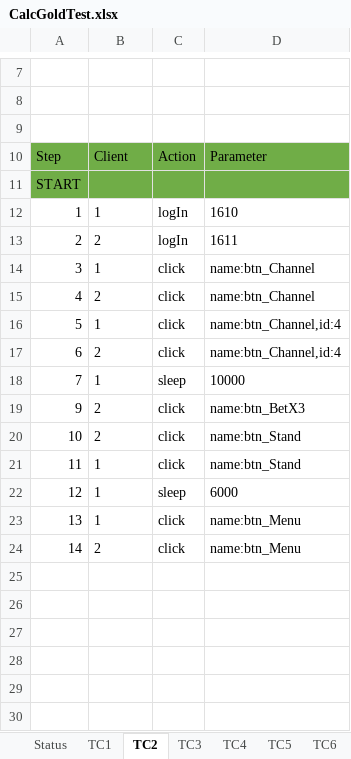
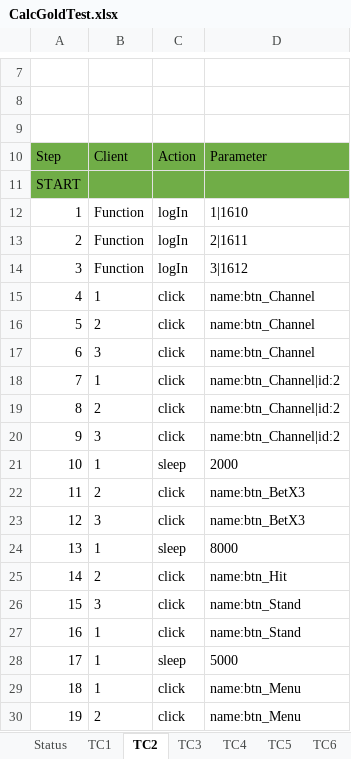
Before and after one commit to tzanlovely/Phongcv_lucky9_automation, an Excel workbook: ExcelFile/CalcGoldTest.xlsx, sheet TC2, drawn as a sheet; only a part is shown, gaps mark what is left out; values as stored, in another font and other column widths than the file's, no borders; addresses are those after the commit; the diff covers the shown part only; the diff names each change by its address in the sheet, - before the commit and + after, or states it on an @@ line.

```diff
--- a/ExcelFile/CalcGoldTest.xlsx (sheet TC2)
+++ b/ExcelFile/CalcGoldTest.xlsx (sheet TC2)
-B12: 1
+B12: Function
-D12: 1610
+D12: 1|1610
-B13: 2
+B13: Function
-D13: 1611
+D13: 2|1611
-B14: 1
+B14: Function
-C14: click
+C14: logIn
-D14: name:btn_Channel
+D14: 3|1612
-B15: 2
+B15: 1
-B16: 1
+B16: 2
-D16:D17: name:btn_Channel,id:4
+D16:D17: name:btn_Channel
-B17: 2
+B17: 3
-C18: sleep
+C18: click
-D18: 10000
+D18: name:btn_Channel|id:2
+row 19: 8 | 2 | click | name:btn_Channel|id:2
-B20: 2
+B20: 3
-D20: name:btn_BetX3
+D20: name:btn_Channel|id:2
-B21: 2
+B21: 1
-C21: click
+C21: sleep
-D21: name:btn_Stand
+D21: 2000
-B22: 1
+B22: 2
-D22: name:btn_Stand
+D22: name:btn_BetX3
-B23: 1
+B23: 3
-C23: sleep
+C23: click
-D23: 6000
+D23: name:btn_BetX3
-C24: click
+C24: sleep
-D24: name:btn_Menu
+D24: 8000
-D25: name:btn_Menu
+D25: name:btn_Hit
+row 26: 15 | 3 | click | name:btn_Stand
+row 27: 16 | 1 | click | name:btn_Stand
+row 28: 17 | 1 | sleep | 5000
+row 29: 18 | 1 | click | name:btn_Menu
+row 30: 19 | 2 | click | name:btn_Menu
```
Also changed, not shown: 4 added rows and 2 edited cells elsewhere in this sheet, sheet Status, sheet TC4, other sheet tabs, ExcelFile/ChannelTestCase.xlsx, 8 other files.
